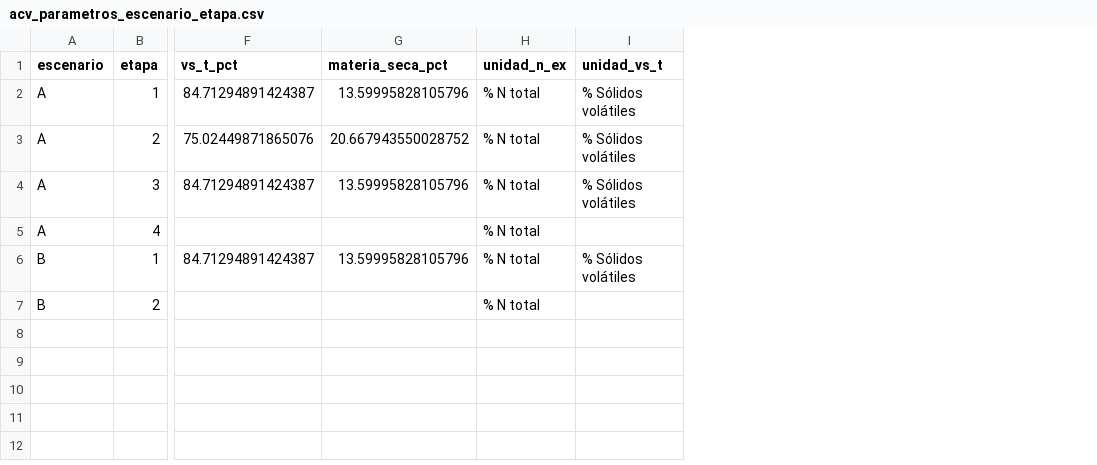
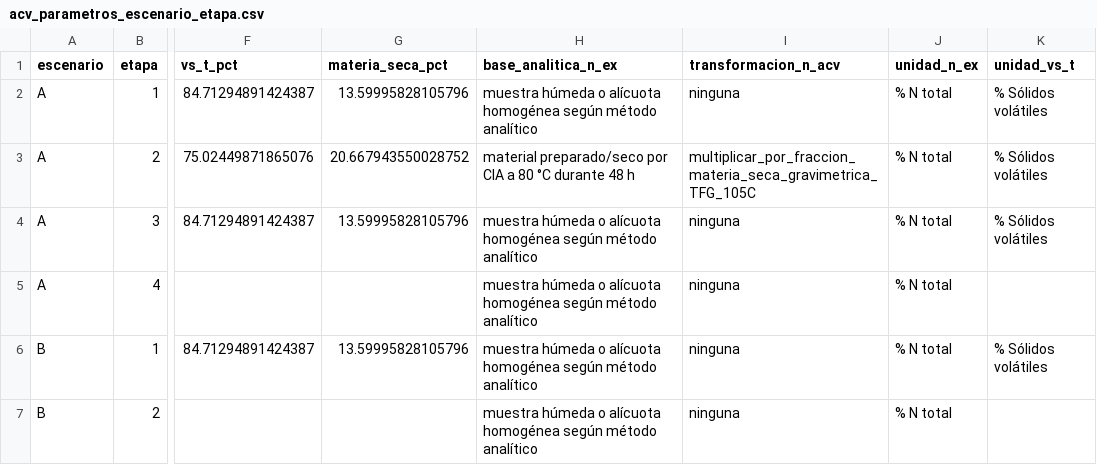
Before and after one commit to Mateo0098/LCA_IPCC_MANURE_TURRIALBA_UCR, a CSV file: processed/acv_parametros_escenario_etapa.csv, drawn as a sheet; only a part is shown, gaps mark what is left out; the diff names each change by its address in the sheet, - before the commit and + after, or states it on an @@ line.

```diff
--- a/processed/acv_parametros_escenario_etapa.csv
+++ b/processed/acv_parametros_escenario_etapa.csv
+column H (base_analitica_n_ex), rows 2-7: muestra húmeda o alícuota homogénea según método analítico | material preparado/seco por CIA a 80 °C durante 48 h | muestra húmeda o alícuota homogénea según método analítico | muestra húmeda o alícuota homogénea según método analítico | muestra húmeda o alícuota homogénea según método analítico | muestra húmeda o alícuota homogénea según método analítico
+column I (transformacion_n_acv), rows 2-7: ninguna | multiplicar_por_fraccion_materia_seca_gravimetrica_TFG_105C | ninguna | ninguna | ninguna | ninguna
```
Also changed, not shown: outputs/tablas_tesis/diccionario_variables.csv, outputs/tablas_tesis/tabla_02_caracterizacion_muestras.csv, 55 other files.
